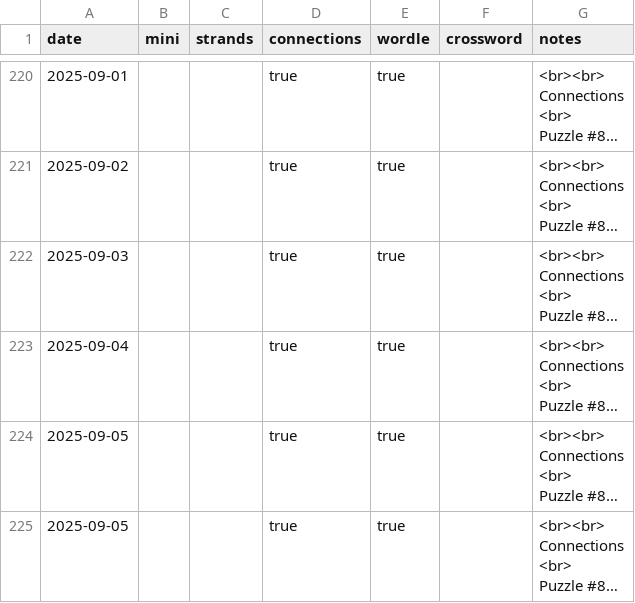
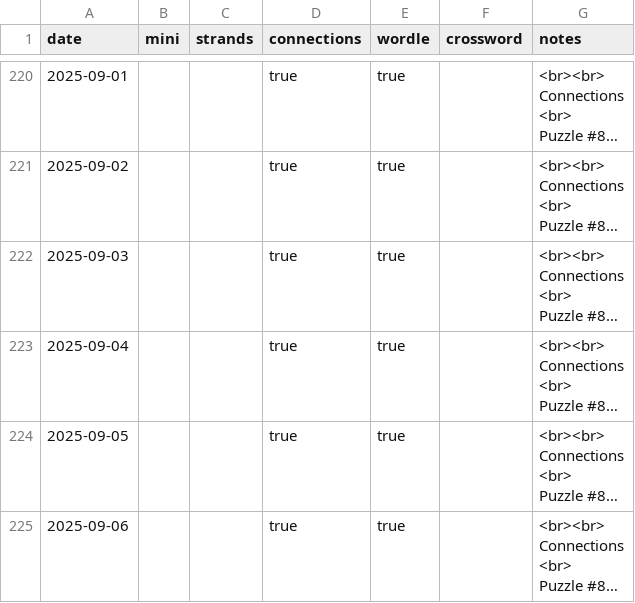
Before and after one commit to anthonywong555/anthonywong555.github.io, a CSV file: static/data/puzzles/NYT.csv, drawn as a sheet; only a part is shown, gaps mark what is left out; long unchanged cells end in …; the diff covers the shown part only; the diff names each change by its address in the sheet, - before the commit and + after, or states it on an @@ line.

Commit message:
Add entries

```diff
--- a/static/data/puzzles/NYT.csv
+++ b/static/data/puzzles/NYT.csv
-A225 (date): 2025-09-05
+A225 (date): 2025-09-06
```
Also changed, not shown: 1 added row elsewhere in this file, static/data/chess/ChessDotCom.csv.
